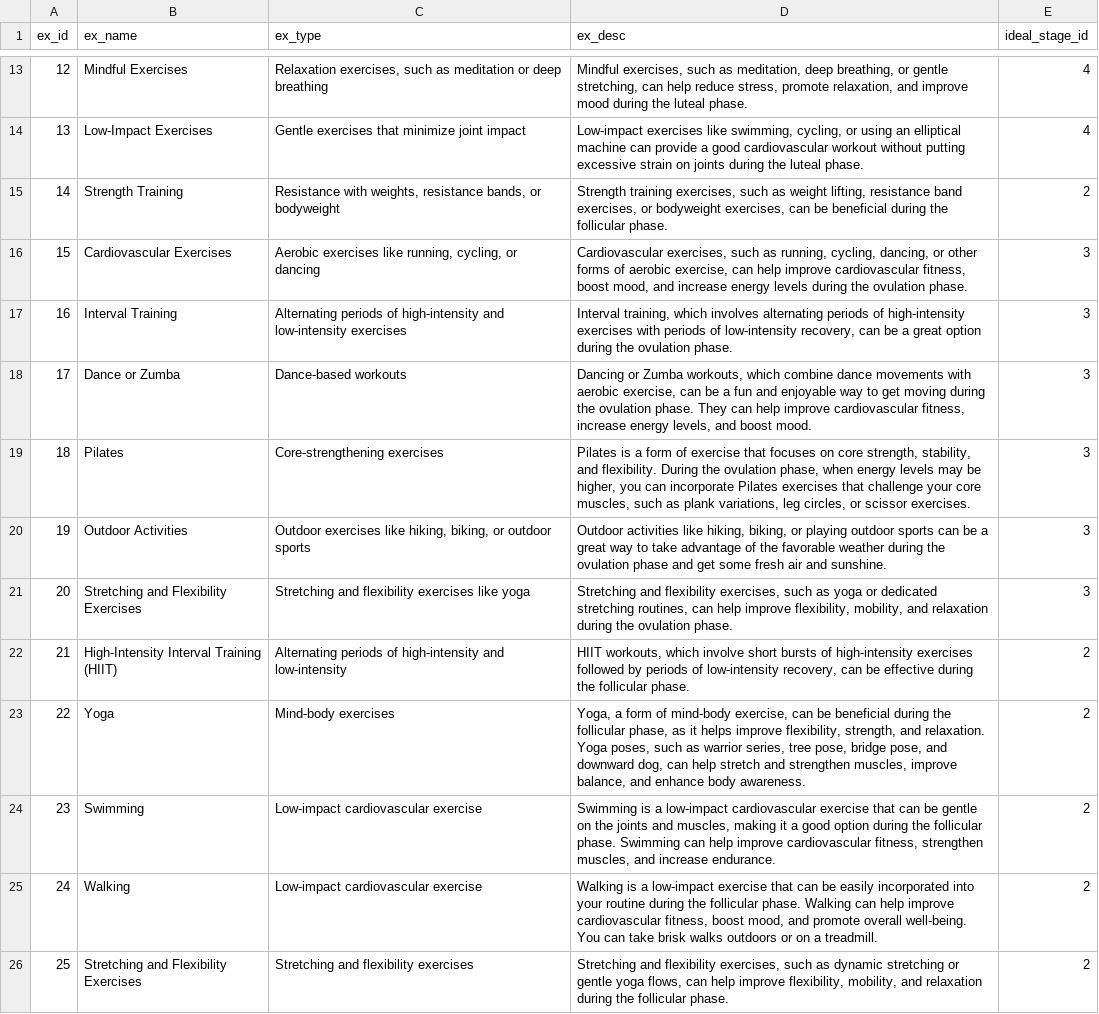
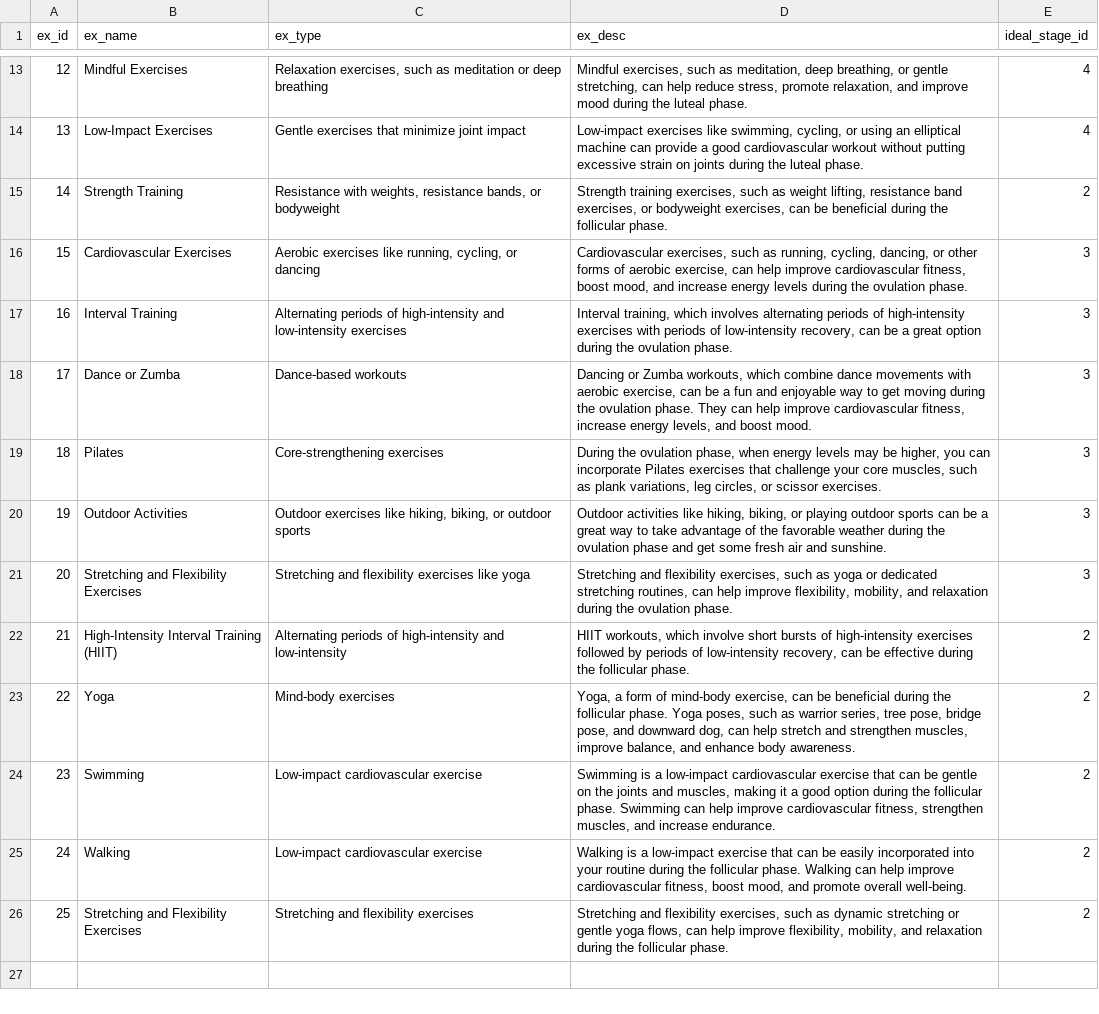
Before and after one commit to mariamarkert/advanced_databases_group8, a CSV file: data/exercises.csv, drawn as a sheet; only a part is shown, gaps mark what is left out.

Commit message:
update

```diff
--- a/data/exercises.csv
+++ b/data/exercises.csv
@@ -18,3 +18,3 @@ ex_id,ex_name,ex_type,ex_desc,ideal_stage_id
 17,Dance or Zumba,Dance-based workouts,"Dancing or Zumba workouts, which combine dance movements with aerobic exercise, can be a fun and enjoyable way to get moving during the ovulation phase. They can help improve cardiovascular fitness, increase energy levels, and boost mood.",3
-18,Pilates,Core-strengthening exercises,"Pilates is a form of exercise that focuses on core strength, stability, and flexibility. During the ovulation phase, when energy levels may be higher, you can incorporate Pilates exercises that challenge your core muscles, such as plank variations, leg circles, or scissor exercises.",3
+18,Pilates,Core-strengthening exercises,"During the ovulation phase, when energy levels may be higher, you can incorporate Pilates exercises that challenge your core muscles, such as plank variations, leg circles, or scissor exercises.",3
 19,Outdoor Activities,"Outdoor exercises like hiking, biking, or outdoor sports","Outdoor activities like hiking, biking, or playing outdoor sports can be a great way to take advantage of the favorable weather during the ovulation phase and get some fresh air and sunshine.",3
@@ -22,5 +22,5 @@ ex_id,ex_name,ex_type,ex_desc,ideal_stage_id
 21,High-Intensity Interval Training (HIIT),Alternating periods of high-intensity and low-intensity,"HIIT workouts, which involve short bursts of high-intensity exercises followed by periods of low-intensity recovery, can be effective during the follicular phase.",2
-22,Yoga,Mind-body exercises,"Yoga, a form of mind-body exercise, can be beneficial during the follicular phase, as it helps improve flexibility, strength, and relaxation. Yoga poses, such as warrior series, tree pose, bridge pose, and downward dog, can help stretch and strengthen muscles, improve balance, and enhance body awareness.",2
+22,Yoga,Mind-body exercises,"Yoga, a form of mind-body exercise, can be beneficial during the follicular phase. Yoga poses, such as warrior series, tree pose, bridge pose, and downward dog, can help stretch and strengthen muscles, improve balance, and enhance body awareness.",2
 23,Swimming,Low-impact cardiovascular exercise,"Swimming is a low-impact cardiovascular exercise that can be gentle on the joints and muscles, making it a good option during the follicular phase. Swimming can help improve cardiovascular fitness, strengthen muscles, and increase endurance.",2
-24,Walking,Low-impact cardiovascular exercise,"Walking is a low-impact exercise that can be easily incorporated into your routine during the follicular phase. Walking can help improve cardiovascular fitness, boost mood, and promote overall well-being. You can take brisk walks outdoors or on a treadmill.",2
+24,Walking,Low-impact cardiovascular exercise,"Walking is a low-impact exercise that can be easily incorporated into your routine during the follicular phase. Walking can help improve cardiovascular fitness, boost mood, and promote overall well-being.",2
 25,Stretching and Flexibility Exercises,Stretching and flexibility exercises,"Stretching and flexibility exercises, such as dynamic stretching or gentle yoga flows, can help improve flexibility, mobility, and relaxation during the follicular phase.",2
```
